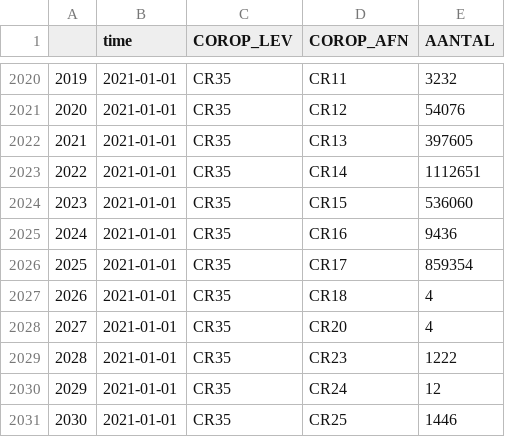
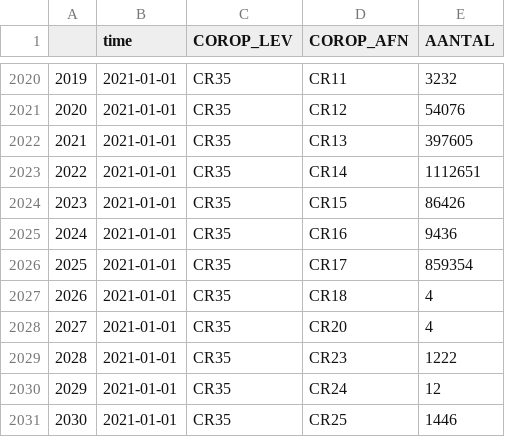
Before and after one commit to EvoLandEco/herdlink-web, a CSV file: src/assets/data/yearly_aggregation.csv, drawn as a sheet; only a part is shown, gaps mark what is left out.

```diff
--- a/src/assets/data/yearly_aggregation.csv
+++ b/src/assets/data/yearly_aggregation.csv
@@ -2023,3 +2023,3 @@
 "2022",2021-01-01,"CR35","CR14",1112651
-"2023",2021-01-01,"CR35","CR15",536060
+"2023",2021-01-01,"CR35","CR15",86426
 "2024",2021-01-01,"CR35","CR16",9436
```
Also changed, not shown: src/assets/data/monthly_aggregation.csv, 15 other files.
